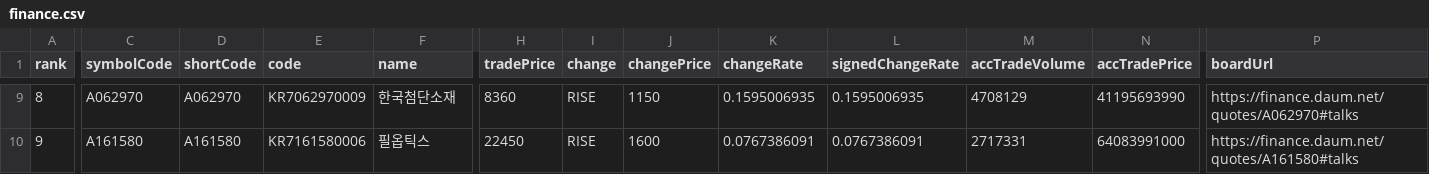
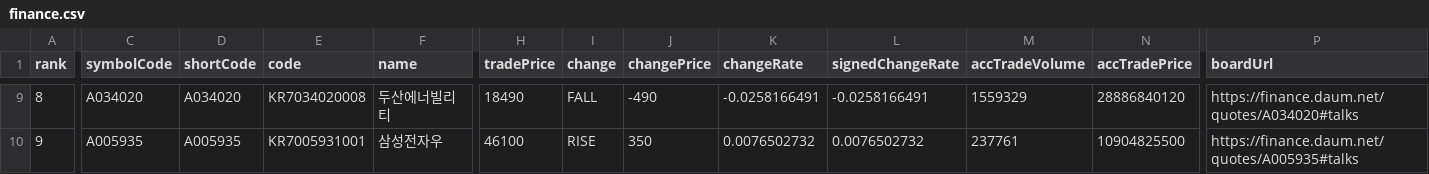
Before and after one commit to cauda25/pythonsource, a CSV file: rpa/finance.csv, drawn as a sheet; only a part is shown, gaps mark what is left out; the diff covers the shown part only; the diff names each change by its address in the sheet, - before the commit and + after, or states it on an @@ line.

```diff
--- a/rpa/finance.csv
+++ b/rpa/finance.csv
-C9 (symbolCode): A062970
+C9 (symbolCode): A034020
-D9 (shortCode): A062970
+D9 (shortCode): A034020
-E9 (code): KR7062970009
+E9 (code): KR7034020008
-F9 (name): 한국첨단소재
+F9 (name): 두산에너빌리티
-H9 (tradePrice): 8360
+H9 (tradePrice): 18490
-I9 (change): RISE
+I9 (change): FALL
-J9 (changePrice): 1150
+J9 (changePrice): -490
-K9 (changeRate): 0.1595006935
+K9 (changeRate): -0.0258166491
-L9 (signedChangeRate): 0.1595006935
+L9 (signedChangeRate): -0.0258166491
-M9 (accTradeVolume): 4708129
+M9 (accTradeVolume): 1559329
-N9 (accTradePrice): 41195693990
+N9 (accTradePrice): 28886840120
-P9 (boardUrl): https://finance.daum.net/quotes/A062970#talks
+P9 (boardUrl): https://finance.daum.net/quotes/A034020#talks
-C10 (symbolCode): A161580
+C10 (symbolCode): A005935
-D10 (shortCode): A161580
+D10 (shortCode): A005935
-E10 (code): KR7161580006
+E10 (code): KR7005931001
-F10 (name): 필옵틱스
+F10 (name): 삼성전자우
-H10 (tradePrice): 22450
+H10 (tradePrice): 46100
-J10 (changePrice): 1600
+J10 (changePrice): 350
-K10 (changeRate): 0.0767386091
+K10 (changeRate): 0.0076502732
-L10 (signedChangeRate): 0.0767386091
+L10 (signedChangeRate): 0.0076502732
-M10 (accTradeVolume): 2717331
+M10 (accTradeVolume): 237761
-N10 (accTradePrice): 64083991000
+N10 (accTradePrice): 10904825500
-P10 (boardUrl): https://finance.daum.net/quotes/A161580#talks
+P10 (boardUrl): https://finance.daum.net/quotes/A005935#talks
```
Also changed, not shown: 91 edited cells elsewhere in this file, 7 other files.
